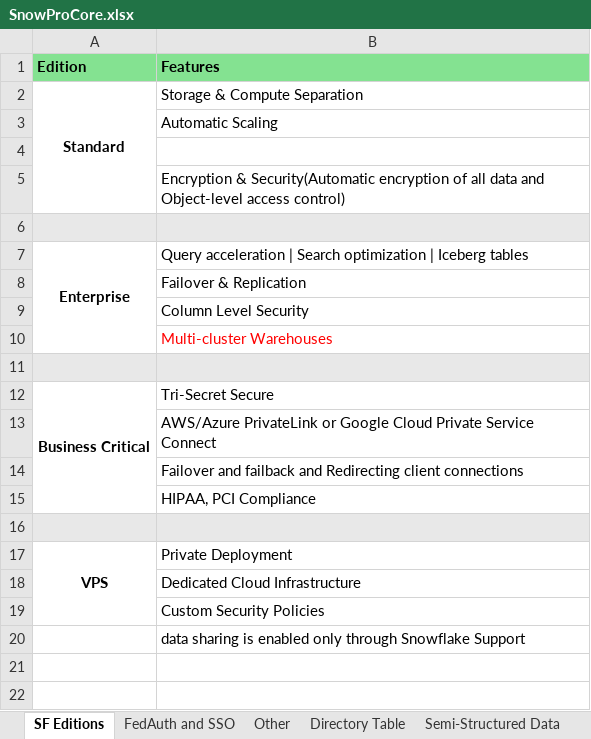
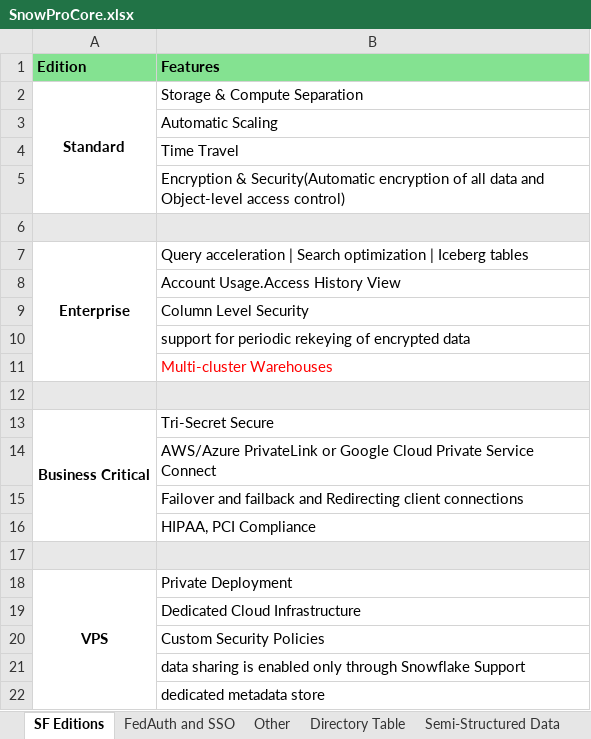
Before and after one commit to lahiru-98/Snowflake_Learning, an Excel workbook: Certifications/Snowpro Core/SnowProCore.xlsx, sheet SF Editions, drawn as a sheet; values as stored, in another font and other column widths than the file's, no borders; removed rows and columns are numbered as before the commit, all else as after; the diff names each change by its address in the sheet, - before the commit and + after, or states it on an @@ line.

```diff
--- a/Certifications/Snowpro Core/SnowProCore.xlsx (sheet SF Editions)
+++ b/Certifications/Snowpro Core/SnowProCore.xlsx (sheet SF Editions)
-B4 (Features): (empty)
+B4 (Features): Time Travel
-B8 (Features): Failover & Replication
+B8 (Features): Account Usage.Access History View
+row 10:  | support for periodic rekeying of encrypted data
-A17:A19 merged
+A18:A22 merged
+row 22:  | dedicated metadata store
```
Also changed, not shown: sheet Supportive Views and Functions, sheet Questions, sheet Snowflake Tables and Views, sheet Other, sheet Secure Data Sharing, sheet Directory Table, other sheet tabs.
